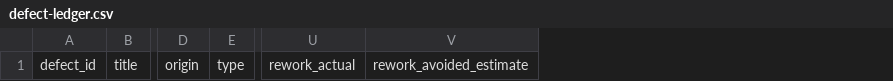
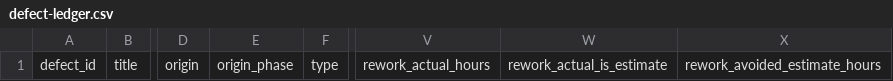
Before and after one commit to Young-Consultations/consulting-playbook, a CSV file: ai-sdlc/defects/defect-ledger.csv, drawn as a sheet; only a part is shown, gaps mark what is left out; removed rows and columns are numbered as before the commit, all else as after; the diff names each change by its address in the sheet, - before the commit and + after, or states it on an @@ line.

Commit message:
docs: refine defect ledger analysis fields

```diff
--- a/ai-sdlc/defects/defect-ledger.csv
+++ b/ai-sdlc/defects/defect-ledger.csv
+column E, row 1: origin_phase
-column U, row 1: rework_actual
-column V, row 1: rework_avoided_estimate
+column V, row 1: rework_actual_hours
+column W, row 1: rework_actual_is_estimate
+column X, row 1: rework_avoided_estimate_hours
```
Also changed, not shown: 5 other files.
